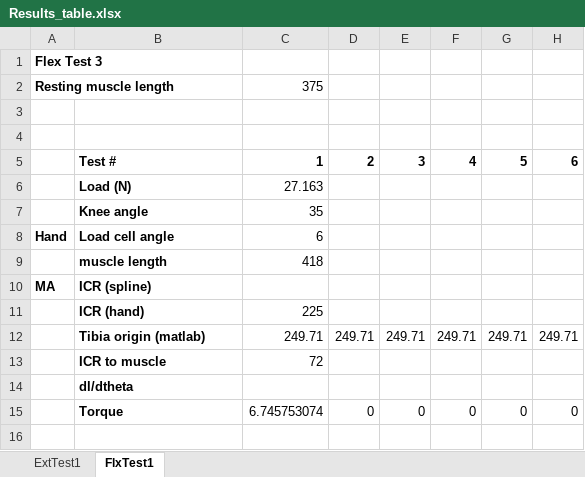
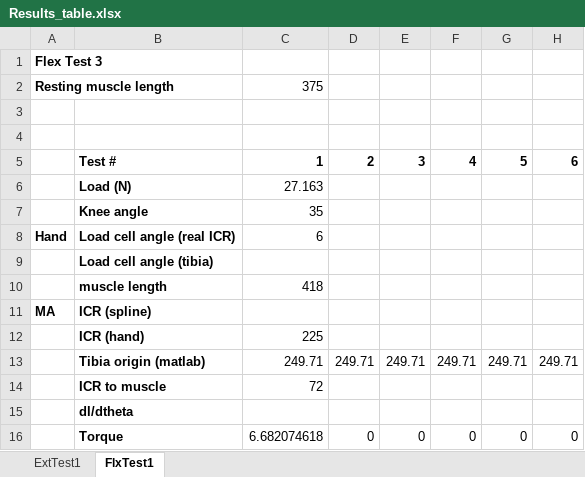
Before and after one commit to Agile-and-Adaptive-Robotics/Bipedal_Robot, an Excel workbook: Testing_Data/2021_12_Festo/Results_table.xlsx, sheet FlxTest1, drawn as a sheet; only a part is shown; values as stored, in another font and other column widths than the file's, no borders; addresses are those after the commit; rows hold the shown columns only; the diff names each change by its address in the sheet, - before the commit and + after, or states it on an @@ line.

Commit message:
started testing
Reverted back to Dot product method. Started testing 10mm Flexor.

```diff
--- a/Testing_Data/2021_12_Festo/Results_table.xlsx (sheet FlxTest1)
+++ b/Testing_Data/2021_12_Festo/Results_table.xlsx (sheet FlxTest1)
-B8: Load cell angle
+B8: Load cell angle (real ICR)
+row 9:  | Load cell angle (tibia)
-C16: 6.745753074
+C16: 6.682074618
```
Also changed, not shown: formulas that keep their value, 12 other files.
